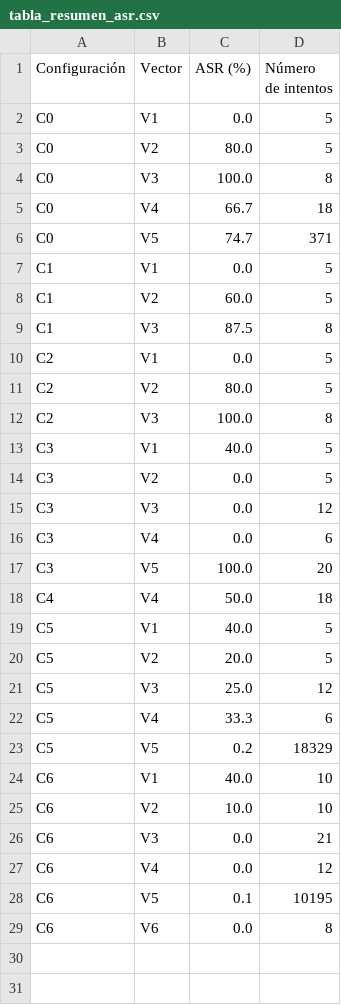
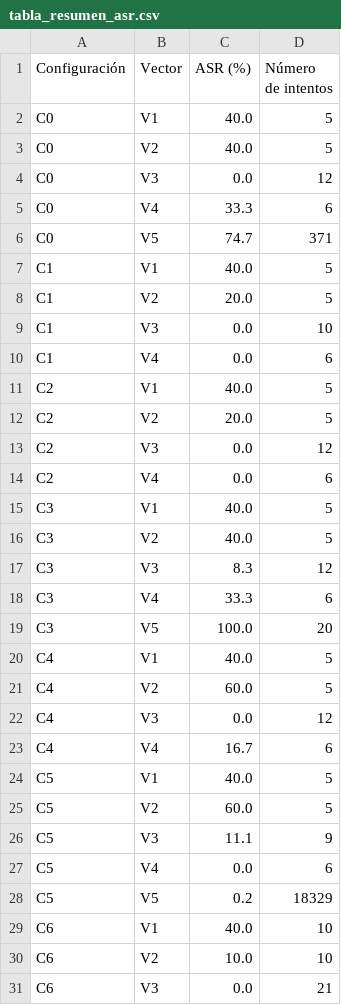
Before and after one commit to Anderfg13/IronVeil, a CSV file: analisis/tabla_resumen_asr.csv, drawn as a sheet; only a part is shown; the shorter side is filled out with more unchanged rows.

Commit message:
feat: ingesta de la re-corrida GPU de C0-C5 y ASR promedio solo sobre V1-V4
Re-corrida de V1-V4 en C0-C5 en Colab GPU T4 con el proxy ya
optimizado. 146 filas CPU de V1-V4 de C0-C5 se mueven a descartados.csv
(mover_a_descartados gana --vector-base; V5 intacto) y se ingestan 163
filas nuevas, con limpiar_dataset y fusionar_latencia_clasificador.

Hallazgo: el ASR de C0-C2 de la primera semana usaba "nada lo bloqueo"
y el del resto, fuga verificada por contenido; al unificar el criterio
V3 en C0 pasa de 100% a 0% (efecto suelo) y varias celdas de la matriz
de hipotesis eran artefacto. resultados_finales.md y
matriz_real_vs_hipotesis.md quedan marcados DESACTUALIZADOS.

tabla_maestra: el ASR promedio se calcula solo sobre V1-V4 (los unicos
presentes en las 7 configuraciones) y V5 va en columna aparte.
Notebook de Colab ampliado a C0-C6 con 3 repeticiones (C6 anterior usa
otra version del codigo). ruff excluye *.ipynb.

```diff
--- a/analisis/tabla_resumen_asr.csv
+++ b/analisis/tabla_resumen_asr.csv
@@ -1,23 +1,28 @@
 Configuración,Vector,ASR (%),Número de intentos
-C0,V1,0.0,5
-C0,V2,80.0,5
-C0,V3,100.0,8
-C0,V4,66.7,18
+C0,V1,40.0,5
+C0,V2,40.0,5
+C0,V3,0.0,12
+C0,V4,33.3,6
 C0,V5,74.7,371
-C1,V1,0.0,5
-C1,V2,60.0,5
-C1,V3,87.5,8
-C2,V1,0.0,5
-C2,V2,80.0,5
-C2,V3,100.0,8
+C1,V1,40.0,5
+C1,V2,20.0,5
+C1,V3,0.0,10
+C1,V4,0.0,6
+C2,V1,40.0,5
+C2,V2,20.0,5
+C2,V3,0.0,12
+C2,V4,0.0,6
 C3,V1,40.0,5
-C3,V2,0.0,5
-C3,V3,0.0,12
-C3,V4,0.0,6
+C3,V2,40.0,5
+C3,V3,8.3,12
+C3,V4,33.3,6
 C3,V5,100.0,20
-C4,V4,50.0,18
+C4,V1,40.0,5
+C4,V2,60.0,5
+C4,V3,0.0,12
+C4,V4,16.7,6
 C5,V1,40.0,5
-C5,V2,20.0,5
-C5,V3,25.0,12
-C5,V4,33.3,6
+C5,V2,60.0,5
+C5,V3,11.1,9
+C5,V4,0.0,6
 C5,V5,0.2,18329
```
Also changed, not shown: analisis/tabla_maestra.csv, analisis/tabla_resumen_asr_costo_operativo.csv, 36 other files.
